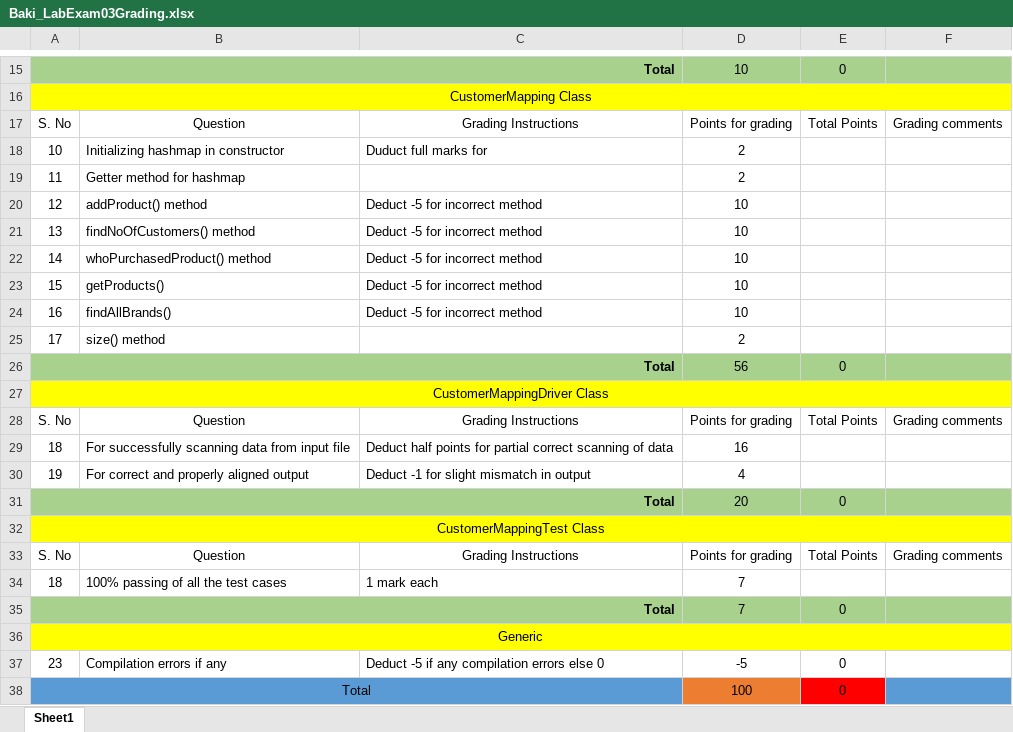
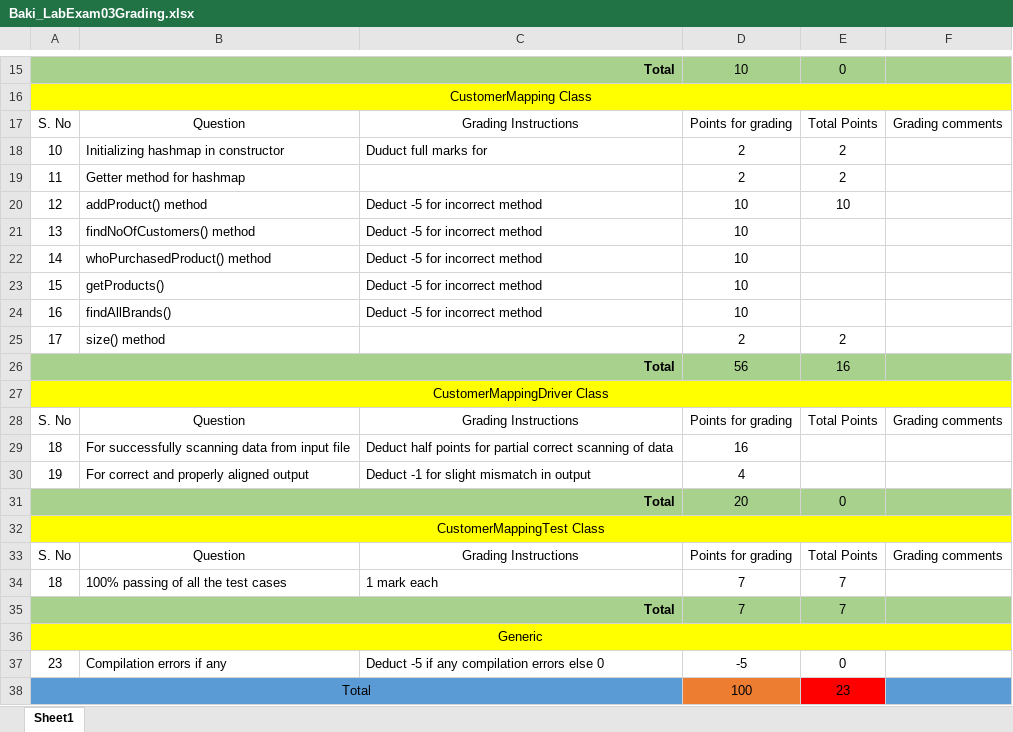
Before and after one commit to vennela-cheekoti/LabExam3Rubrics, an Excel workbook: Baki_LabExam03Grading.xlsx, sheet Sheet1, drawn as a sheet; only a part is shown, gaps mark what is left out; values as stored, in another font and other column widths than the file's, no borders; table styles not drawn; the diff names each change by its address in the sheet, - before the commit and + after, or states it on an @@ line.

```diff
--- a/Baki_LabExam03Grading.xlsx (sheet Sheet1)
+++ b/Baki_LabExam03Grading.xlsx (sheet Sheet1)
-E18:E19: (empty)
+E18:E19: 2
-E20: (empty)
+E20: 10
-E25: (empty)
+E25: 2
-E26: 0
+E26: 16
-E34: (empty)
+E34: 7
-E35: 0
+E35: 7
-E38: 0
+E38: 23
```
Also changed, not shown: Baswapuram_LabExam03Grading.xlsx, Beerkuri_LabExam03Grading.xlsx, 2 other files.
